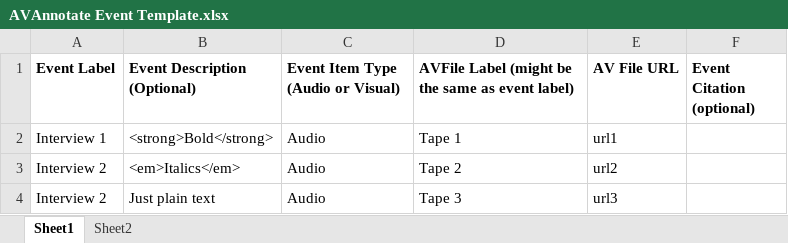
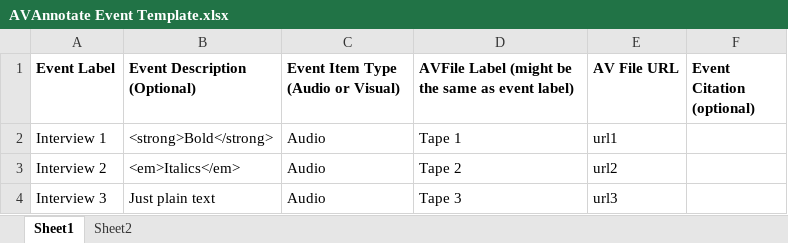
Before and after one commit to AVAnnotate/admin-client, an Excel workbook: data/AVAnnotate Event Template.xlsx, sheet Sheet1, drawn as a sheet; values as stored, in another font and other column widths than the file's, no borders; the diff names each change by its address in the sheet, - before the commit and + after, or states it on an @@ line.

```diff
--- a/data/AVAnnotate Event Template.xlsx (sheet Sheet1)
+++ b/data/AVAnnotate Event Template.xlsx (sheet Sheet1)
-A4 (Event Label): Interview 2
+A4 (Event Label): Interview 3
```
Also changed, not shown: 2 other files.
